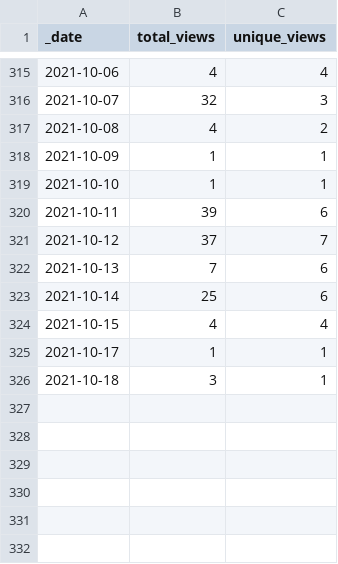
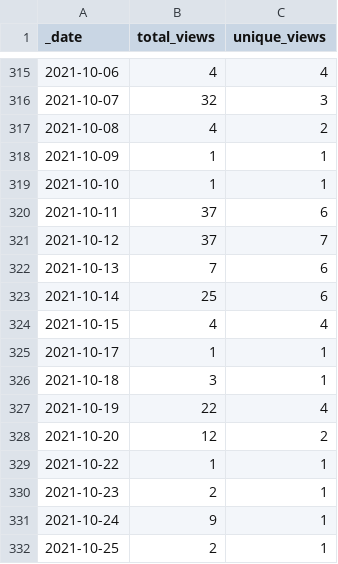
Before and after one commit to Living-with-machines/github_stats_report, a CSV file: view_data/DeezyMatch_views_traffic.csv, drawn as a sheet; only a part is shown, gaps mark what is left out.

Commit message:
Update GitHub traffic report

```diff
--- a/view_data/DeezyMatch_views_traffic.csv
+++ b/view_data/DeezyMatch_views_traffic.csv
@@ -319,3 +319,3 @@ _date,total_views,unique_views
 2021-10-10,1,1
-2021-10-11,39,6
+2021-10-11,37,6
 2021-10-12,37,7
@@ -326 +326,7 @@ _date,total_views,unique_views
 2021-10-18,3,1
+2021-10-19,22,4
+2021-10-20,12,2
+2021-10-22,1,1
+2021-10-23,2,1
+2021-10-24,9,1
+2021-10-25,2,1
```
Also changed, not shown: clone_data/D3_JS_viz_in_a_Python_Jupyter_notebook_clones_traffic.csv, clone_data/DeezyMatch_clones_traffic.csv, 31 other files.
